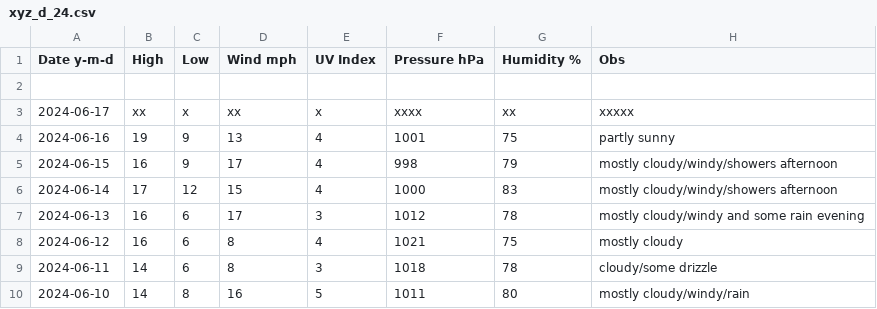
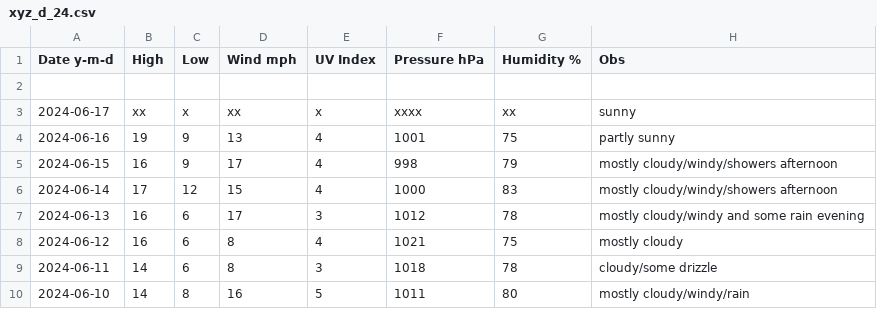
Before and after one commit to tu2/xyz_d, a CSV file: xyz_d_24.csv, drawn as a sheet; only a part is shown.

Commit message:
Update xyz_d_24.csv

```diff
--- a/xyz_d_24.csv
+++ b/xyz_d_24.csv
@@ -2,3 +2,3 @@ Date y-m-d,High,Low,Wind mph,UV Index,Pressure hPa,Humidity %,Obs
 
-2024-06-17,xx,x,xx,x,xxxx,xx,xxxxx
+2024-06-17,xx,x,xx,x,xxxx,xx,sunny
 2024-06-16,19,9,13,4,1001,75,partly sunny
```
